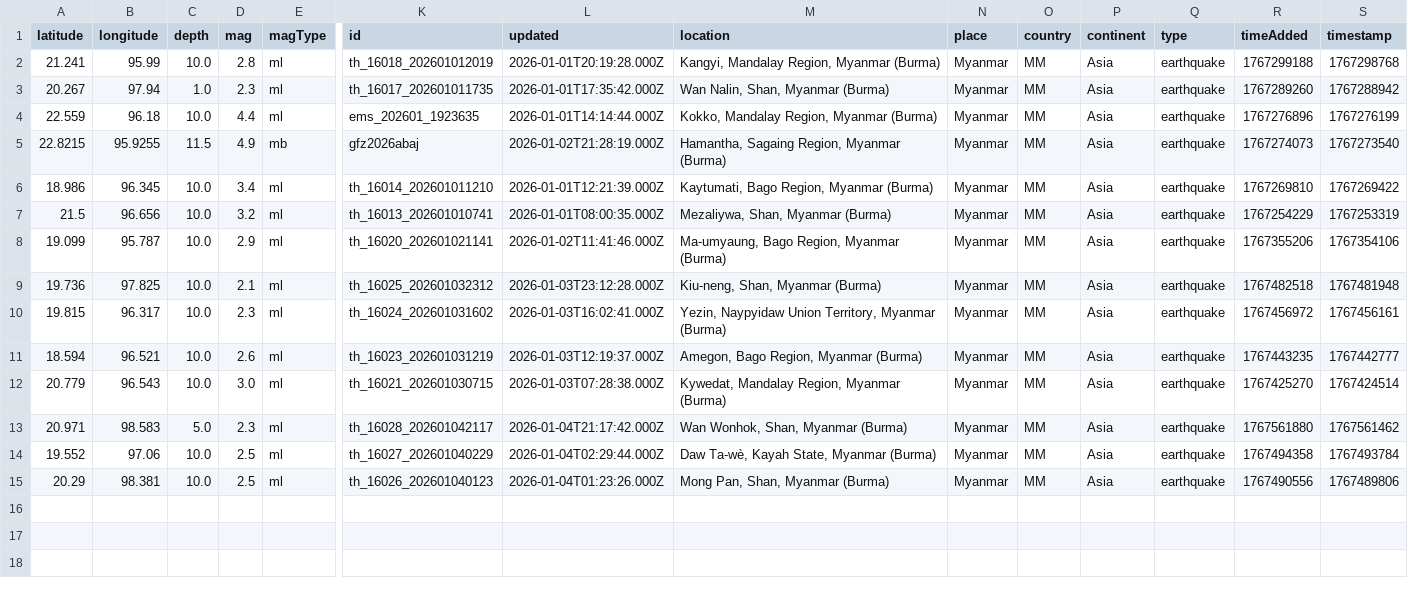
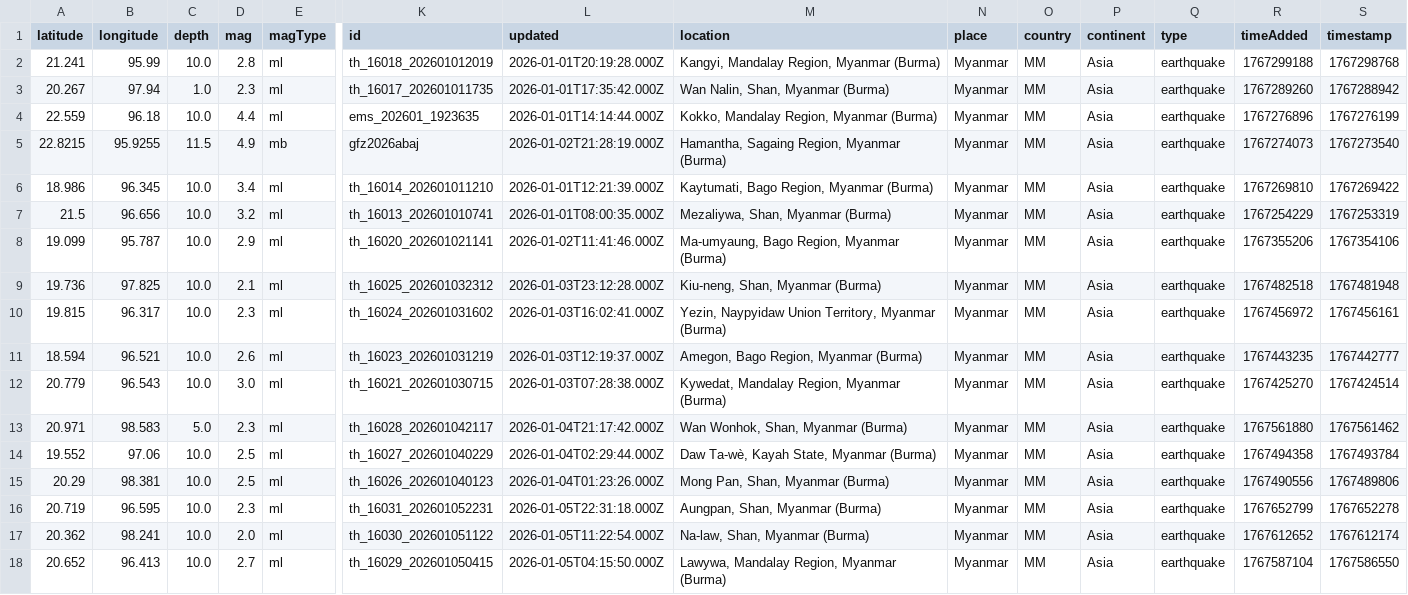
Before and after one commit to akzedevops/mmeqopendata, a CSV file: quake_exports/csv/monthly/earthquakes_2026_01.csv, drawn as a sheet; only a part is shown, gaps mark what is left out; rows hold the shown columns only; the diff names each change by its address in the sheet, - before the commit and + after, or states it on an @@ line.

```diff
--- a/quake_exports/csv/monthly/earthquakes_2026_01.csv
+++ b/quake_exports/csv/monthly/earthquakes_2026_01.csv
+row 16: 20.719 | 96.595 | 10.0 | 2.3 | ml | th_16031_202601052231 | 2026-01-05T22:31:18.000Z | Aungpan, Shan, Myanmar (Burma) | Myanmar | MM | Asia | earthquake | 1767652799 | 1767652278
+row 17: 20.362 | 98.241 | 10.0 | 2.0 | ml | th_16030_202601051122 | 2026-01-05T11:22:54.000Z | Na-law, Shan, Myanmar (Burma) | Myanmar | MM | Asia | earthquake | 1767612652 | 1767612174
+row 18: 20.652 | 96.413 | 10.0 | 2.7 | ml | th_16029_202601050415 | 2026-01-05T04:15:50.000Z | Lawywa, Mandalay Region, Myanmar (Burma) | Myanmar | MM | Asia | earthquake | 1767587104 | 1767586550
```
Also changed, not shown: quake_exports/csv/yearly/earthquakes_2026.csv, 5 other files.
